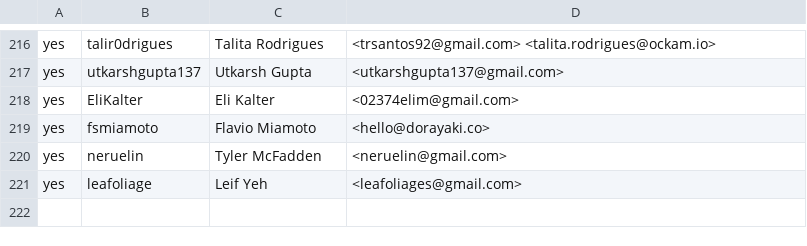
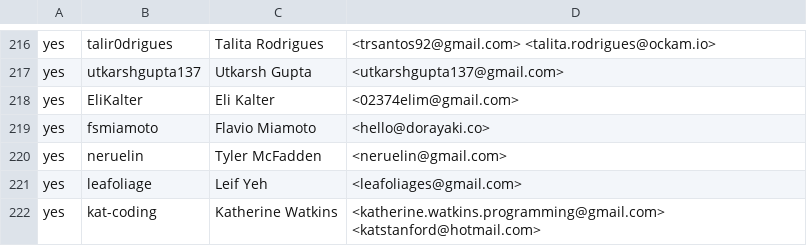
Before and after one commit to rjtch/ockam-contributors, a CSV file: CONTRIBUTORS.csv, drawn as a sheet; only a part is shown, gaps mark what is left out.

Commit message:
Update CONTRIBUTORS.csv

```diff
--- a/CONTRIBUTORS.csv
+++ b/CONTRIBUTORS.csv
@@ -221 +221,2 @@ yes,neruelin,Tyler McFadden,<neruelin@gmail.com>
 yes,leafoliage,Leif Yeh,<leafoliages@gmail.com>
+yes,kat-coding, Katherine Watkins,<katherine.watkins.programming@gmail.com> <katstanford@hotmail.com>
```
